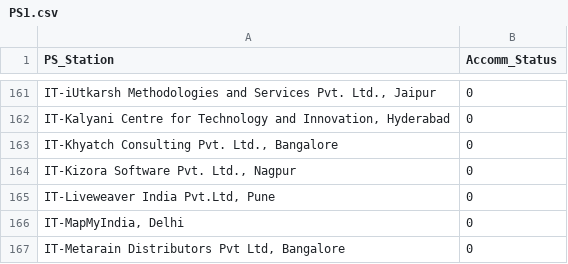
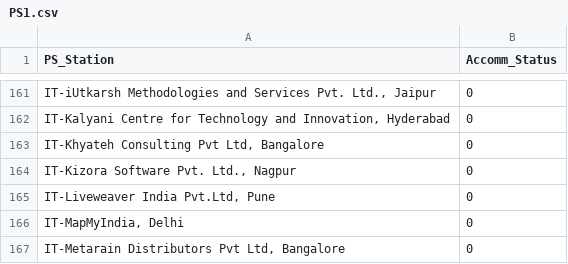
Before and after one commit to JuluruAkhil/PS-Sorter, a CSV file: PS1.csv, drawn as a sheet; only a part is shown, gaps mark what is left out.

Commit message:
Update PS1.csv

```diff
--- a/PS1.csv
+++ b/PS1.csv
@@ -162,3 +162,3 @@ PS_Station,Accomm_Status
 "IT-Kalyani Centre for Technology and Innovation, Hyderabad",0
-"IT-Khyatch Consulting Pvt. Ltd., Bangalore",0
+"IT-Khyateh Consulting Pvt Ltd, Bangalore",0
 "IT-Kizora Software Pvt. Ltd., Nagpur",0
```
